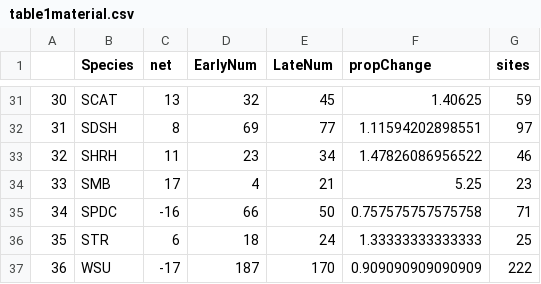
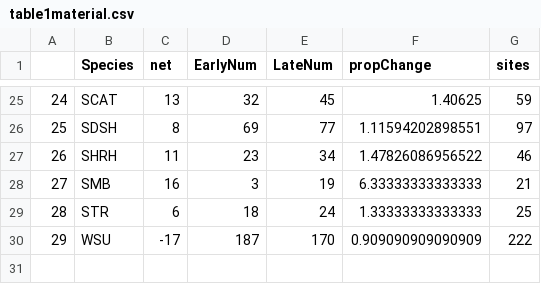
Before and after one commit to niallgclancy/persistence, a CSV file: persist/table1material.csv, drawn as a sheet; only a part is shown, gaps mark what is left out; removed rows and columns are numbered as before the commit, all else as after; the diff covers the shown part only; the diff names each change by its address in the sheet, - before the commit and + after, or states it on an @@ line.

```diff
--- a/persist/table1material.csv
+++ b/persist/table1material.csv
@@ column A renumbered from row 11 down @@
-C28 (net): 17
+C28 (net): 16
-D28 (EarlyNum): 4
+D28 (EarlyNum): 3
-E28 (LateNum): 21
+E28 (LateNum): 19
-F28 (propChange): 5.25
+F28 (propChange): 6.33333333333333
-G28 (sites): 23
+G28 (sites): 21
-row 35: 34 | SPDC | -16 | 66 | 50 | 0.757575757575758 | 71
```
Also changed, not shown: 6 removed rows and 20 edited cells elsewhere in this file, persist/table1materialWITHconfidence.csv, 13 other files.
